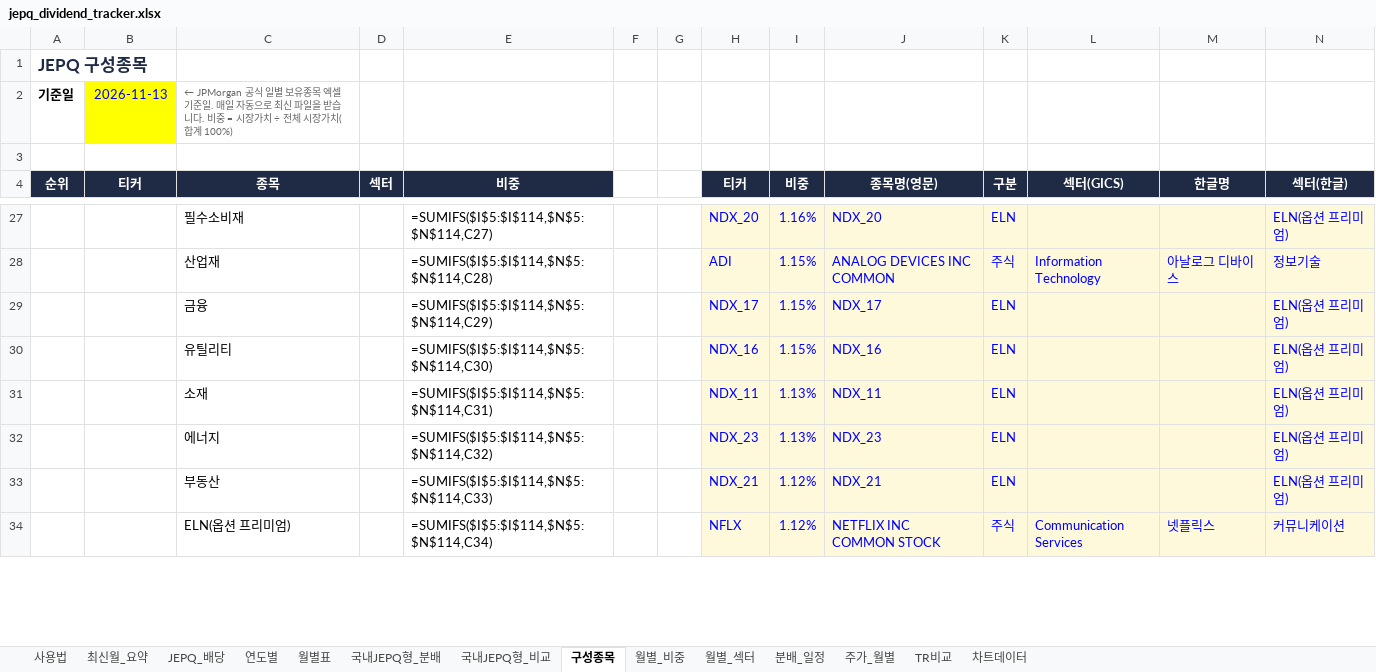
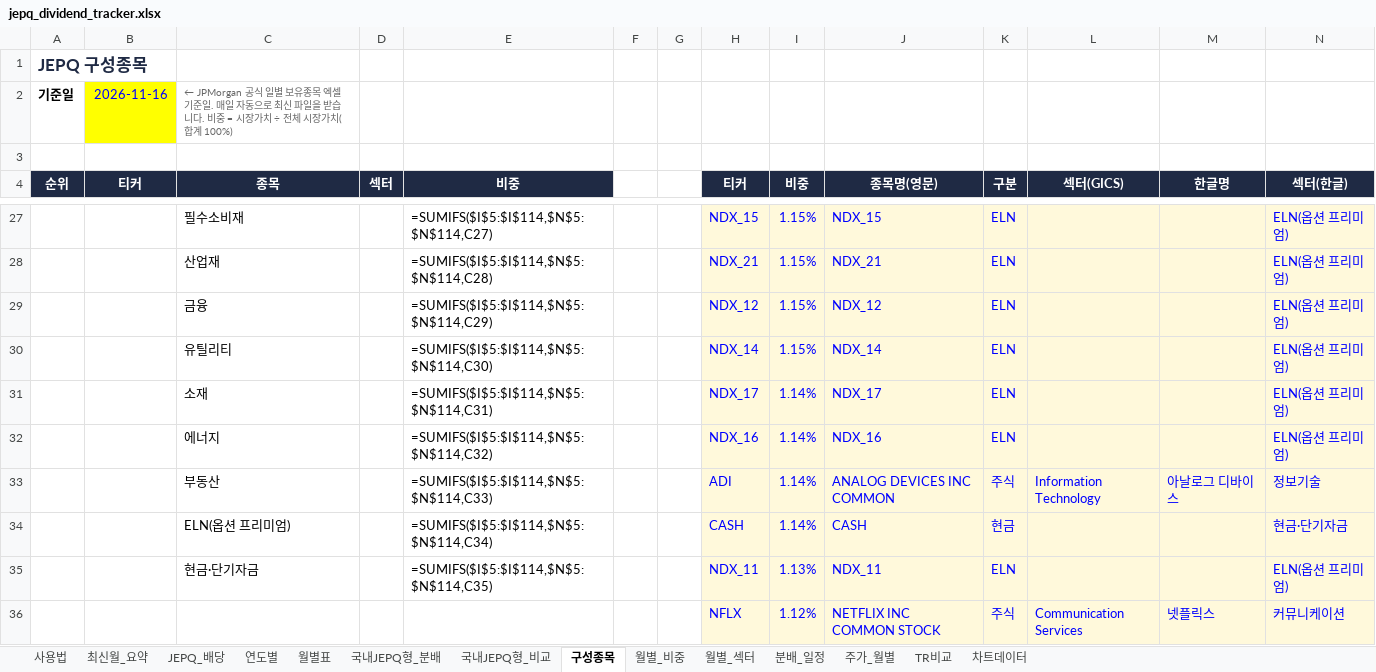
Before and after one commit to ttokjaeTV/jepq-tracker, an Excel workbook: downloads/jepq_dividend_tracker.xlsx, sheet 구성종목, drawn as a sheet; only a part is shown, gaps mark what is left out; values as stored, in another font and other column widths than the file's, no borders; formulas without a stored value are shown as written; charts and pictures not drawn; removed rows and columns are numbered as before the commit, all else as after; the diff covers the shown part only; the diff names each change by its address in the sheet, - before the commit and + after, or states it on an @@ line.

```diff
--- a/downloads/jepq_dividend_tracker.xlsx (sheet 구성종목)
+++ b/downloads/jepq_dividend_tracker.xlsx (sheet 구성종목)
-B2 (티커): 2026-11-13
+B2 (티커): 2026-11-16
-H27 (티커): NDX_20
+H27 (티커): NDX_15
-I27 (비중): 1.16%
+I27 (비중): 1.15%
-J27 (종목명(영문)): NDX_20
+J27 (종목명(영문)): NDX_15
-row 28:  |  | 산업재 |  | =SUMIFS($I$5:$I$114,$N$5:$N$114,C28) |  |  | ADI | 1.15% | ANALOG DEVICES INC COMMON | 주식 | Information Technology | 아날로그 디바이스 | 정보기술
+row 28:  |  | 산업재 |  | =SUMIFS($I$5:$I$114,$N$5:$N$114,C28) |  |  | NDX_21 | 1.15% | NDX_21 | ELN |  |  | ELN(옵션 프리미엄)
-H29 (티커): NDX_17
+H29 (티커): NDX_12
-J29 (종목명(영문)): NDX_17
+J29 (종목명(영문)): NDX_12
-H30 (티커): NDX_16
+H30 (티커): NDX_14
-J30 (종목명(영문)): NDX_16
+J30 (종목명(영문)): NDX_14
-H31 (티커): NDX_11
+H31 (티커): NDX_17
-I31:I32 (비중): 1.13%
+I31:I32 (비중): 1.14%
-J31 (종목명(영문)): NDX_11
+J31 (종목명(영문)): NDX_17
-H32 (티커): NDX_23
+H32 (티커): NDX_16
-J32 (종목명(영문)): NDX_23
+J32 (종목명(영문)): NDX_16
+row 33:  |  | 부동산 |  | =SUMIFS($I$5:$I$114,$N$5:$N$114,C33) |  |  | ADI | 1.14% | ANALOG DEVICES INC COMMON | 주식 | Information Technology | 아날로그 디바이스 | 정보기술
+row 34:  |  | ELN(옵션 프리미엄) |  | =SUMIFS($I$5:$I$114,$N$5:$N$114,C34) |  |  | CASH | 1.14% | CASH | 현금 |  |  | 현금·단기자금
-C35 (종목): 부동산
+C35 (종목): 현금·단기자금
-E35 (비중): =SUMIFS($I$5:$I$114,$N$5:$N$114,C33)
+E35 (비중): =SUMIFS($I$5:$I$114,$N$5:$N$114,C35)
-H35 (티커): NDX_21
+H35 (티커): NDX_11
-I35 (비중): 1.12%
+I35 (비중): 1.13%
-J35 (종목명(영문)): NDX_21
+J35 (종목명(영문)): NDX_11
-C36 (종목): ELN(옵션 프리미엄)
+C36 (종목): (empty)
-E36 (비중): =SUMIFS($I$5:$I$114,$N$5:$N$114,C34)
+E36 (비중): (empty)
```
Also changed, not shown: 15 added rows, 17 removed rows, 3 moved rows and 63 edited cells elsewhere in this sheet, sheet 사용법, 2 other files.
